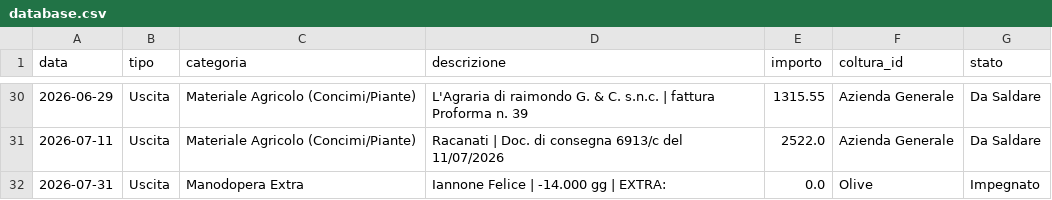
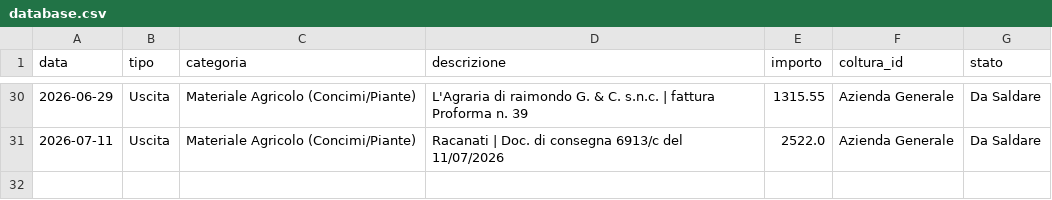
Before and after one commit to antonellomazzilli-bit/agri-finance, a CSV file: database.csv, drawn as a sheet; only a part is shown, gaps mark what is left out; the diff names each change by its address in the sheet, - before the commit and + after, or states it on an @@ line.

Commit message:
Eliminata riga 30

```diff
--- a/database.csv
+++ b/database.csv
-row 32: 2026-07-31 | Uscita | Manodopera Extra | Iannone Felice | -14.000 gg | EXTRA: | 0.0 | Olive | Impegnato
```
